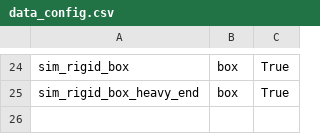
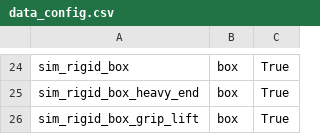
Before and after one commit to Hanson-Sun/PhysTwin, a CSV file: data_config.csv, drawn as a sheet; only a part is shown, gaps mark what is left out; the diff names each change by its address in the sheet, - before the commit and + after, or states it on an @@ line.

```diff
--- a/data_config.csv
+++ b/data_config.csv
+row 26: sim_rigid_box_grip_lift | box | True
```
Also changed, not shown: 11 other files.
